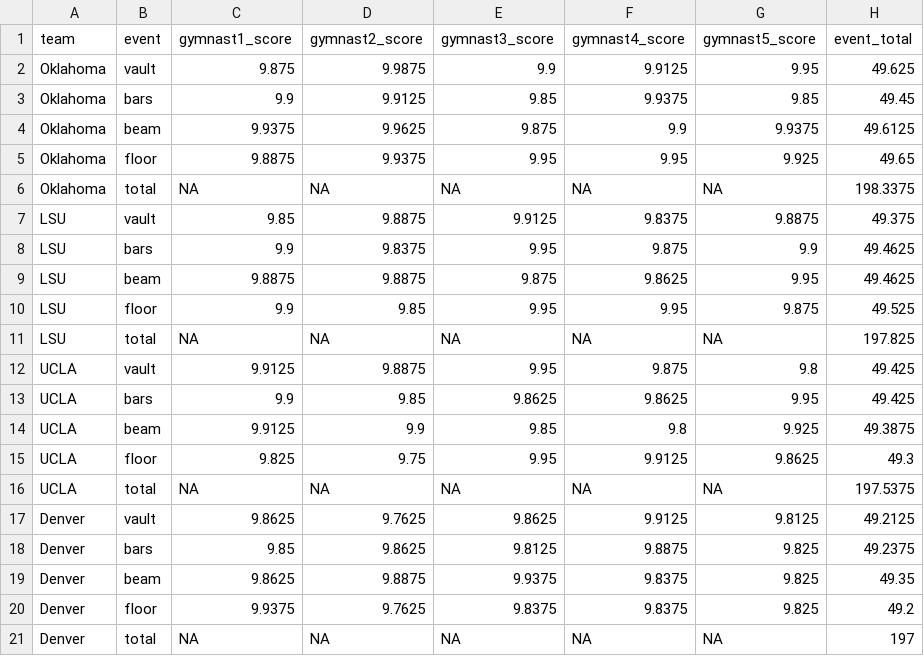
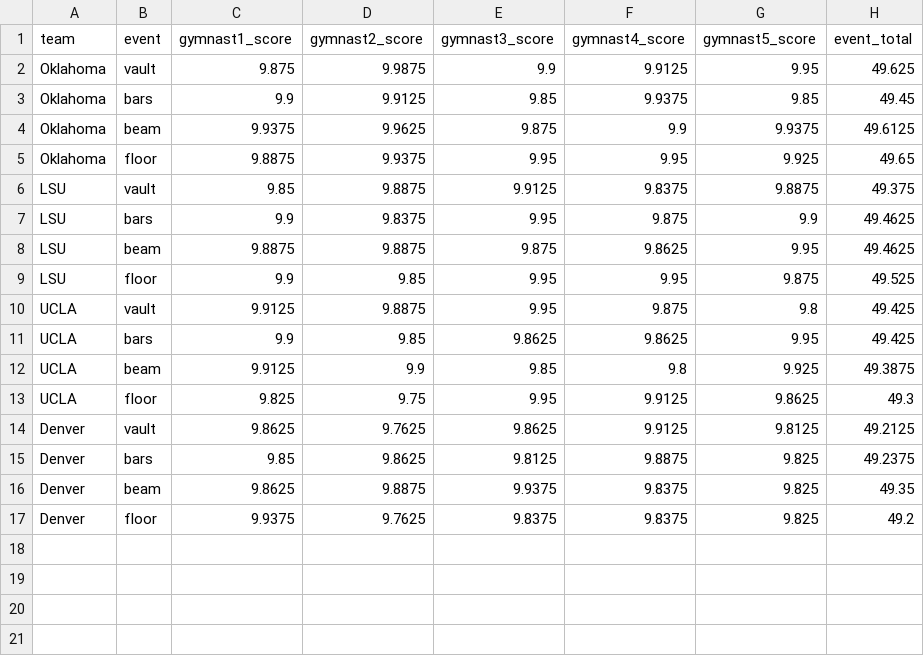
Before and after one commit to ttaylorwatts/finalproject489, a CSV file: 2019.csv, drawn as a sheet; the diff names each change by its address in the sheet, - before the commit and + after, or states it on an @@ line.

Commit message:
Update 2019.csv

```diff
--- a/2019.csv
+++ b/2019.csv
-row 6: Oklahoma | total | NA | NA | NA | NA | NA | 198.3375
-row 11: LSU | total | NA | NA | NA | NA | NA | 197.825
-row 16: UCLA | total | NA | NA | NA | NA | NA | 197.5375
-row 21: Denver | total | NA | NA | NA | NA | NA | 197
```
